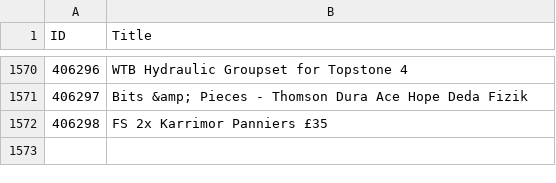
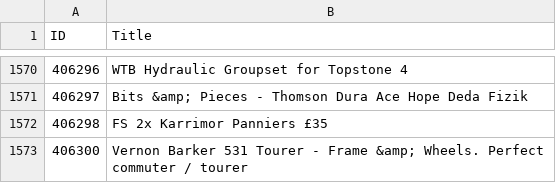
Before and after one commit to 12v/lfgss, a CSV file: data.csv, drawn as a sheet; only a part is shown, gaps mark what is left out.

```diff
--- a/data.csv
+++ b/data.csv
@@ -1572 +1572,2 @@ ID,Title
 406298,FS 2x Karrimor Panniers £35
+406300,Vernon Barker 531 Tourer - Frame &amp; Wheels. Perfect commuter / tourer
```
